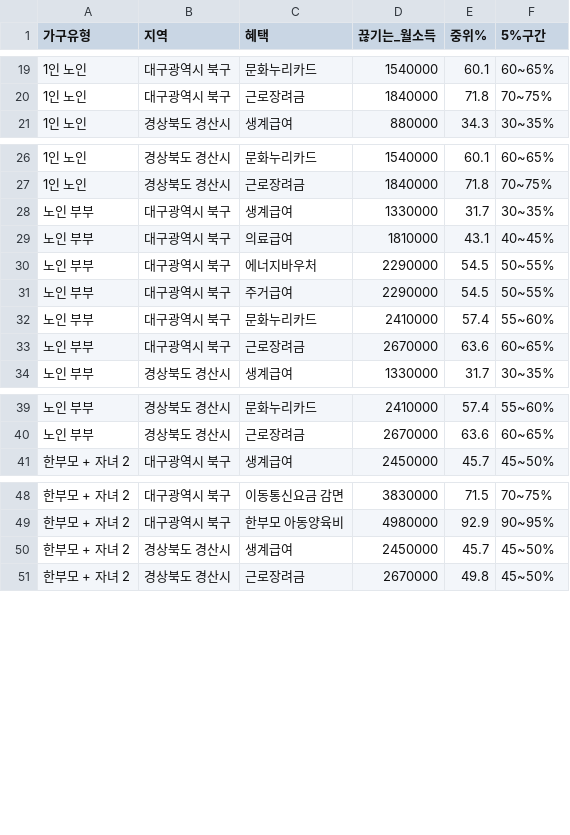
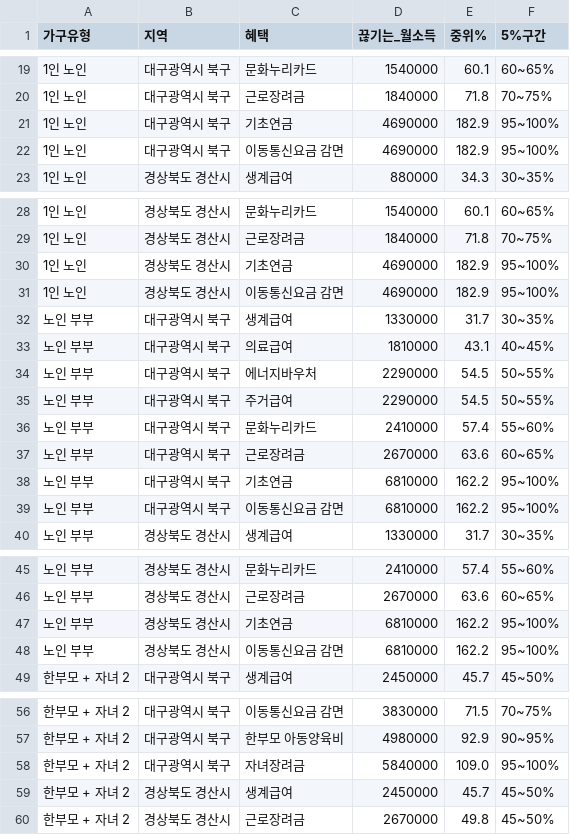
Before and after one commit to oreum-welfare/oreum, a CSV file: analysis/output/benefit_endings.csv, drawn as a sheet; only a part is shown, gaps mark what is left out; the diff covers the shown part only; the diff names each change by its address in the sheet, - before the commit and + after, or states it on an @@ line.

```diff
--- a/analysis/output/benefit_endings.csv
+++ b/analysis/output/benefit_endings.csv
+row 21: 1인 노인 | 대구광역시 북구 | 기초연금 | 4690000 | 182.9 | 95~100%
+row 22: 1인 노인 | 대구광역시 북구 | 이동통신요금 감면 | 4690000 | 182.9 | 95~100%
+row 30: 1인 노인 | 경상북도 경산시 | 기초연금 | 4690000 | 182.9 | 95~100%
+row 31: 1인 노인 | 경상북도 경산시 | 이동통신요금 감면 | 4690000 | 182.9 | 95~100%
+row 38: 노인 부부 | 대구광역시 북구 | 기초연금 | 6810000 | 162.2 | 95~100%
+row 39: 노인 부부 | 대구광역시 북구 | 이동통신요금 감면 | 6810000 | 162.2 | 95~100%
+row 47: 노인 부부 | 경상북도 경산시 | 기초연금 | 6810000 | 162.2 | 95~100%
+row 48: 노인 부부 | 경상북도 경산시 | 이동통신요금 감면 | 6810000 | 162.2 | 95~100%
+row 58: 한부모 + 자녀 2 | 대구광역시 북구 | 자녀장려금 | 5840000 | 109.0 | 95~100%
```
Also changed, not shown: 1 added row elsewhere in this file, analysis/output/cliff_summary.csv, 28 other files.
